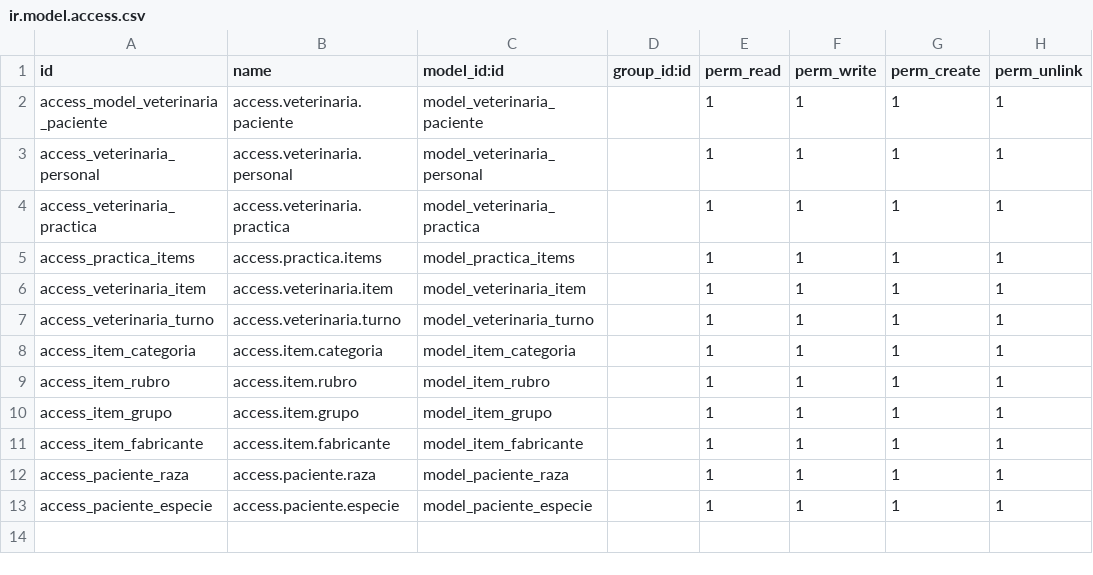
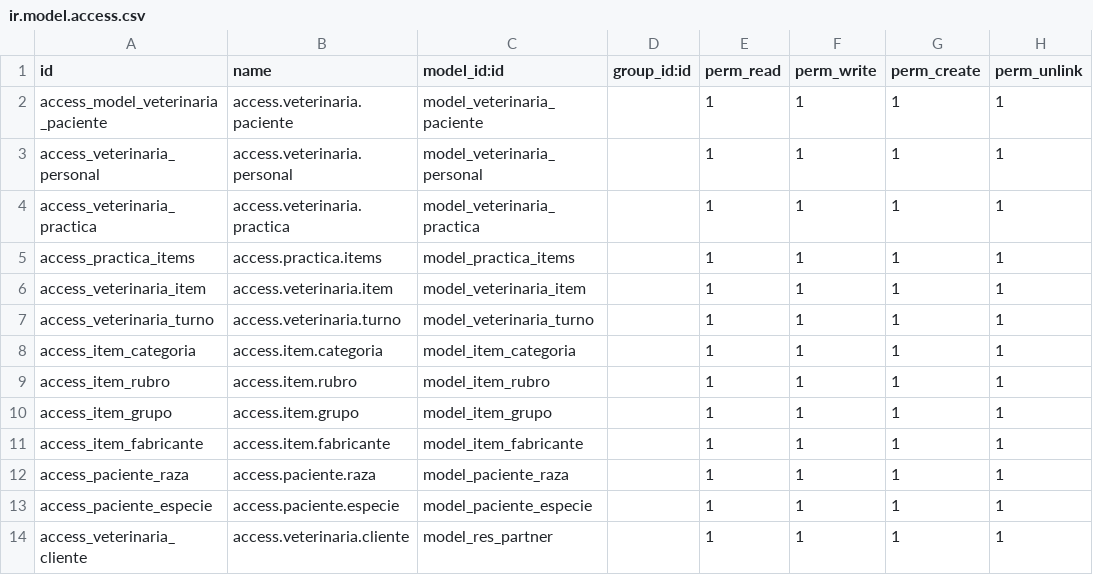
Before and after one commit to maximedina/tfi, a CSV file: veterinaria/security/ir.model.access.csv, drawn as a sheet.

```diff
--- a/veterinaria/security/ir.model.access.csv
+++ b/veterinaria/security/ir.model.access.csv
@@ -13 +13,2 @@ access_paciente_raza,access.paciente.raza,model_paciente_raza,,1,1,1,1
 access_paciente_especie,access.paciente.especie,model_paciente_especie,,1,1,1,1
+access_veterinaria_cliente,access.veterinaria.cliente,model_res_partner,,1,1,1,1
```
Also changed, not shown: veterinaria/data/item.categoria.csv, 23 other files.
